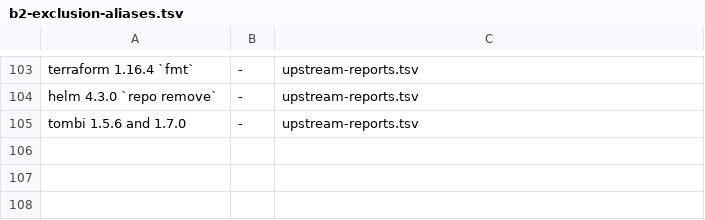
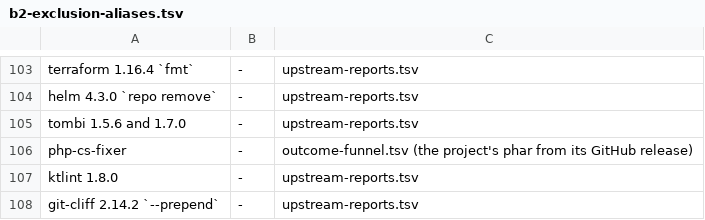
Before and after one commit to yottayoshida/sideeye, a TSV file: spike/unknown-rate/b2-exclusion-aliases.tsv, drawn as a sheet; only a part is shown, gaps mark what is left out; the diff names each change by its address in the sheet, - before the commit and + after, or states it on an @@ line.

```diff
--- a/spike/unknown-rate/b2-exclusion-aliases.tsv
+++ b/spike/unknown-rate/b2-exclusion-aliases.tsv
+row 106: php-cs-fixer | - | outcome-funnel.tsv (the project's phar from its GitHub release)
+row 107: ktlint 1.8.0 | - | upstream-reports.tsv
+row 108: git-cliff 2.14.2 `--prepend` | - | upstream-reports.tsv
```
Also changed, not shown: spike/outcome-funnel.tsv, spike/upstream-reports.tsv, 8 other files.
